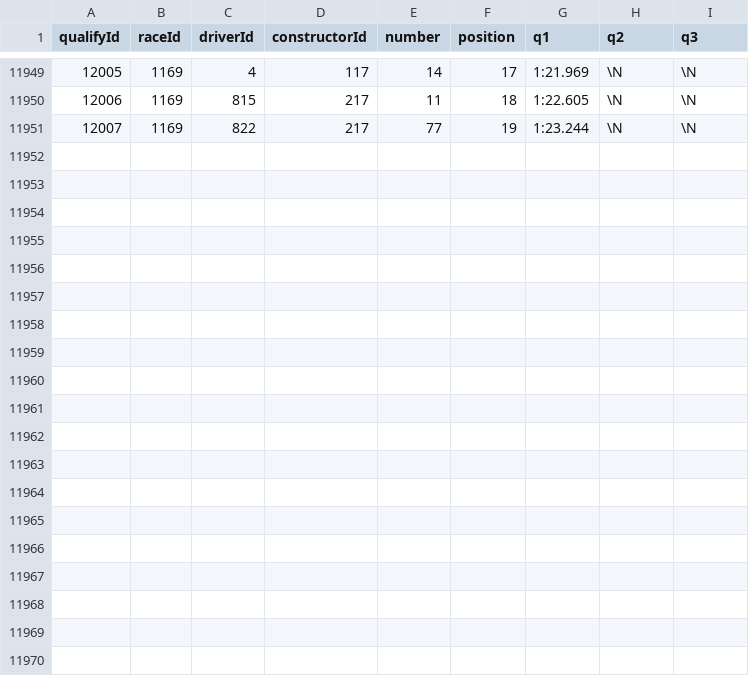
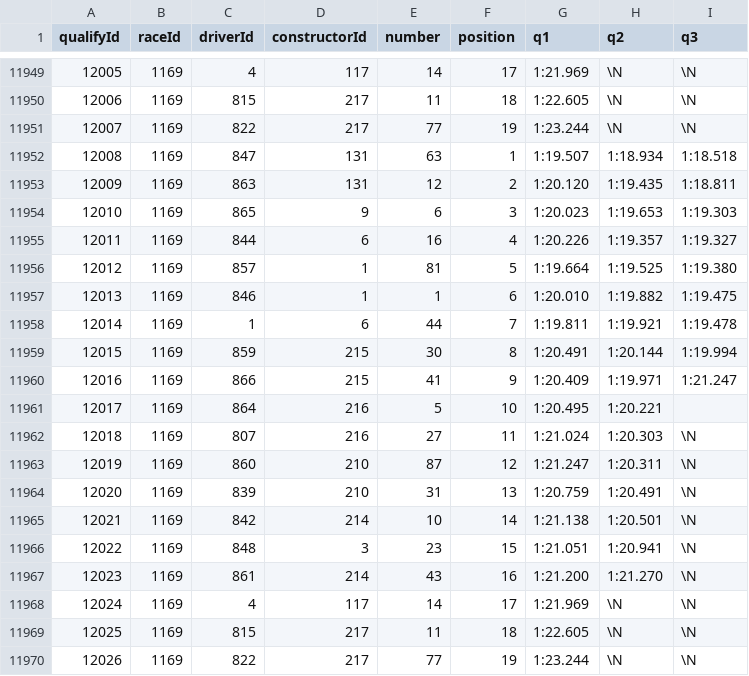
Before and after one commit to forest2087/f1_fantasy_model, a CSV file: f1db_csv/qualifying.csv, drawn as a sheet; only a part is shown, gaps mark what is left out; the diff names each change by its address in the sheet, - before the commit and + after, or states it on an @@ line.

```diff
--- a/f1db_csv/qualifying.csv
+++ b/f1db_csv/qualifying.csv
+row 11952: 12008 | 1169 | 847 | 131 | 63 | 1 | 1:19.507 | 1:18.934 | 1:18.518
+row 11953: 12009 | 1169 | 863 | 131 | 12 | 2 | 1:20.120 | 1:19.435 | 1:18.811
+row 11954: 12010 | 1169 | 865 | 9 | 6 | 3 | 1:20.023 | 1:19.653 | 1:19.303
+row 11955: 12011 | 1169 | 844 | 6 | 16 | 4 | 1:20.226 | 1:19.357 | 1:19.327
+row 11956: 12012 | 1169 | 857 | 1 | 81 | 5 | 1:19.664 | 1:19.525 | 1:19.380
+row 11957: 12013 | 1169 | 846 | 1 | 1 | 6 | 1:20.010 | 1:19.882 | 1:19.475
+row 11958: 12014 | 1169 | 1 | 6 | 44 | 7 | 1:19.811 | 1:19.921 | 1:19.478
+row 11959: 12015 | 1169 | 859 | 215 | 30 | 8 | 1:20.491 | 1:20.144 | 1:19.994
+row 11960: 12016 | 1169 | 866 | 215 | 41 | 9 | 1:20.409 | 1:19.971 | 1:21.247
+row 11961: 12017 | 1169 | 864 | 216 | 5 | 10 | 1:20.495 | 1:20.221
+row 11962: 12018 | 1169 | 807 | 216 | 27 | 11 | 1:21.024 | 1:20.303 | \N
+row 11963: 12019 | 1169 | 860 | 210 | 87 | 12 | 1:21.247 | 1:20.311 | \N
+row 11964: 12020 | 1169 | 839 | 210 | 31 | 13 | 1:20.759 | 1:20.491 | \N
+row 11965: 12021 | 1169 | 842 | 214 | 10 | 14 | 1:21.138 | 1:20.501 | \N
+row 11966: 12022 | 1169 | 848 | 3 | 23 | 15 | 1:21.051 | 1:20.941 | \N
+row 11967: 12023 | 1169 | 861 | 214 | 43 | 16 | 1:21.200 | 1:21.270 | \N
+row 11968: 12024 | 1169 | 4 | 117 | 14 | 17 | 1:21.969 | \N | \N
+row 11969: 12025 | 1169 | 815 | 217 | 11 | 18 | 1:22.605 | \N | \N
+row 11970: 12026 | 1169 | 822 | 217 | 77 | 19 | 1:23.244 | \N | \N
```
Also changed, not shown: f1db_csv/constructor_results.csv, f1db_csv/constructor_standings.csv, 4 other files.
